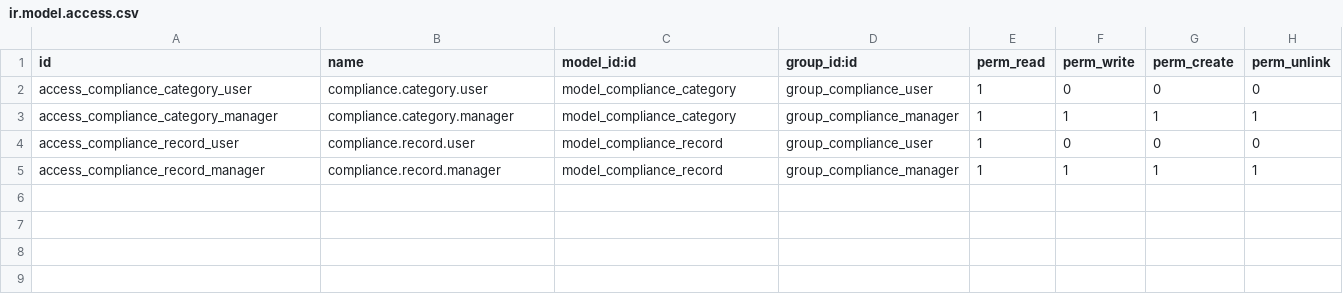
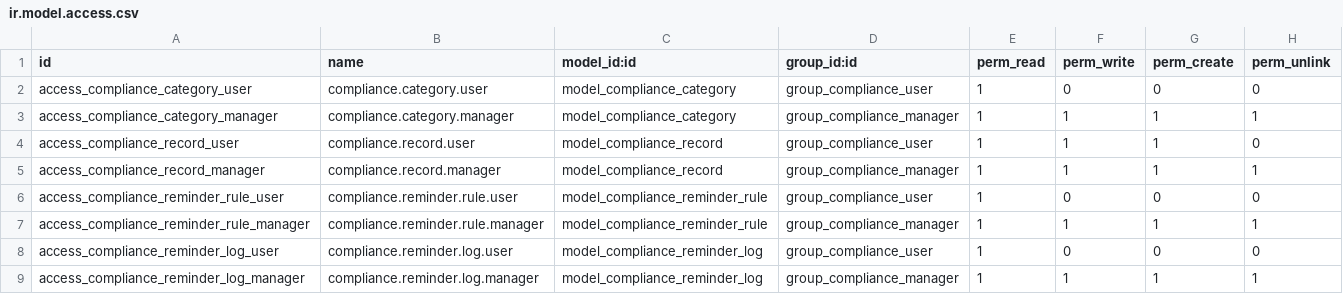
Before and after one commit to rahulweb017-ship-it/Compliance-Manager-Lite, a CSV file: compliance_manager_lite/security/ir.model.access.csv, drawn as a sheet.

```diff
--- a/compliance_manager_lite/security/ir.model.access.csv
+++ b/compliance_manager_lite/security/ir.model.access.csv
@@ -3,3 +3,7 @@ access_compliance_category_user,compliance.category.user,model_compliance_catego
 access_compliance_category_manager,compliance.category.manager,model_compliance_category,group_compliance_manager,1,1,1,1
-access_compliance_record_user,compliance.record.user,model_compliance_record,group_compliance_user,1,0,0,0
+access_compliance_record_user,compliance.record.user,model_compliance_record,group_compliance_user,1,1,1,0
 access_compliance_record_manager,compliance.record.manager,model_compliance_record,group_compliance_manager,1,1,1,1
+access_compliance_reminder_rule_user,compliance.reminder.rule.user,model_compliance_reminder_rule,group_compliance_user,1,0,0,0
+access_compliance_reminder_rule_manager,compliance.reminder.rule.manager,model_compliance_reminder_rule,group_compliance_manager,1,1,1,1
+access_compliance_reminder_log_user,compliance.reminder.log.user,model_compliance_reminder_log,group_compliance_user,1,0,0,0
+access_compliance_reminder_log_manager,compliance.reminder.log.manager,model_compliance_reminder_log,group_compliance_manager,1,1,1,1
```
Also changed, not shown: 24 other files.
